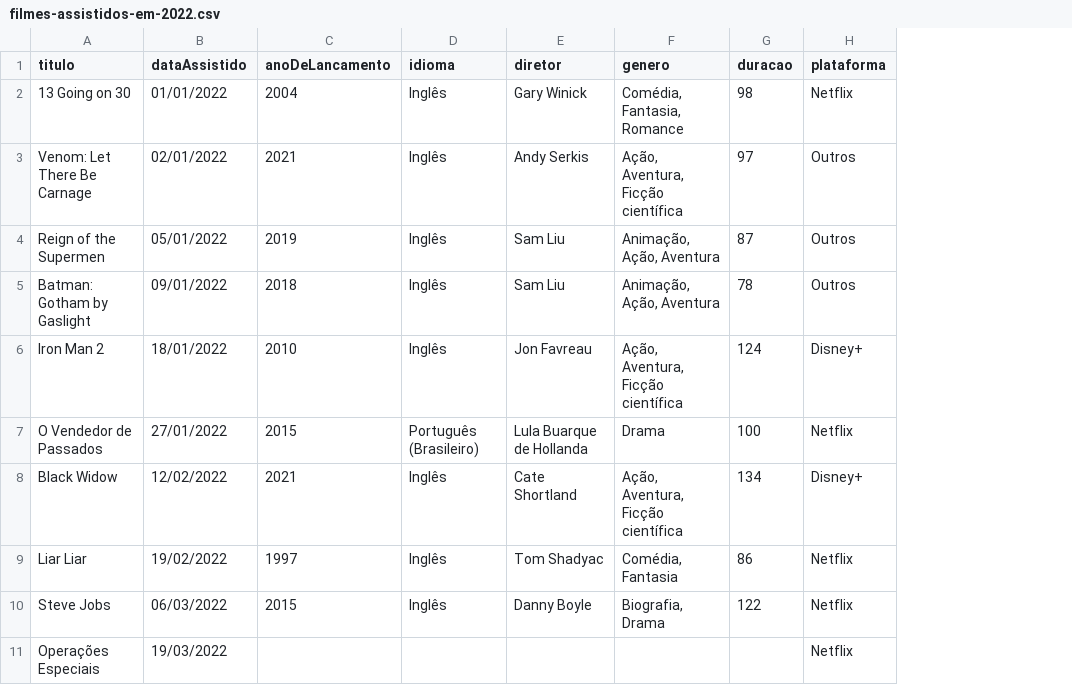
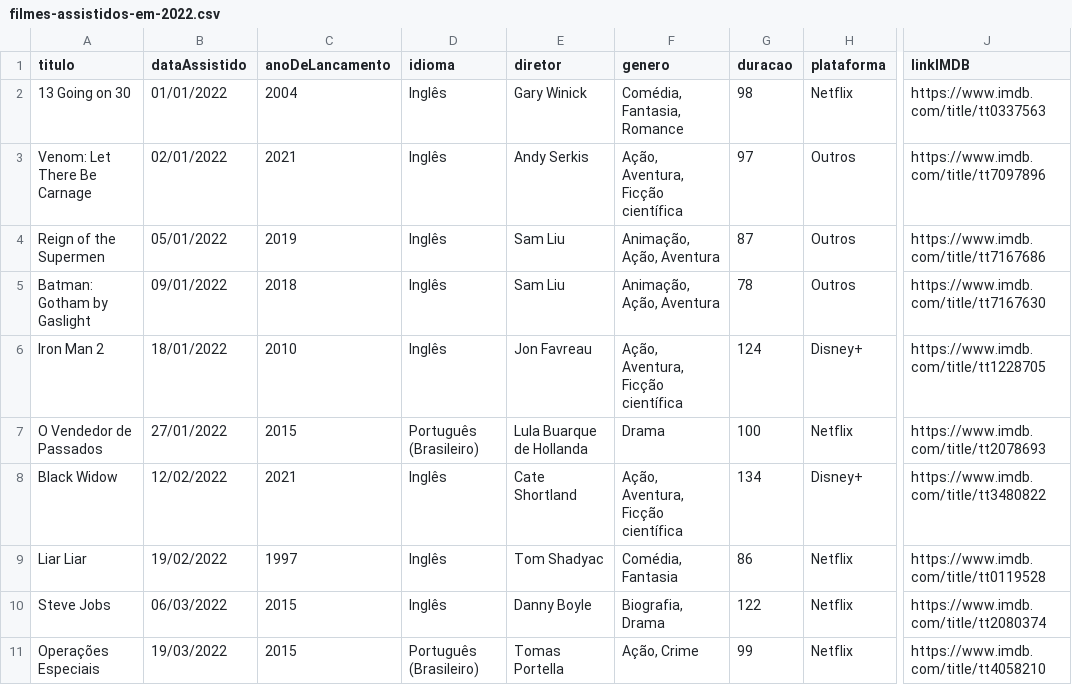
Before and after one commit to luismiguwl/api-filmes-spring-boot, a CSV file: dados/filmes-assistidos-em-2022.csv, drawn as a sheet; only a part is shown, gaps mark what is left out; the diff names each change by its address in the sheet, - before the commit and + after, or states it on an @@ line.

```diff
--- a/dados/filmes-assistidos-em-2022.csv
+++ b/dados/filmes-assistidos-em-2022.csv
+column J (linkIMDB), rows 2-11: https://www.imdb.com/title/tt0337563 | https://www.imdb.com/title/tt7097896 | https://www.imdb.com/title/tt7167686 | https://www.imdb.com/title/tt7167630 | https://www.imdb.com/title/tt1228705 | https://www.imdb.com/title/tt2078693 | https://www.imdb.com/title/tt3480822 | https://www.imdb.com/title/tt0119528 | https://www.imdb.com/title/tt2080374 | https://www.imdb.com/title/tt4058210
-C11 (anoDeLancamento): (empty)
+C11 (anoDeLancamento): 2015
-D11 (idioma): (empty)
+D11 (idioma): Português (Brasileiro)
-E11 (diretor): (empty)
+E11 (diretor): Tomas Portella
-F11 (genero): (empty)
+F11 (genero): Ação, Crime
-G11 (duracao): (empty)
+G11 (duracao): 99
```
Also changed, not shown: dados/filmes-pendentes.csv, 7 other files.
